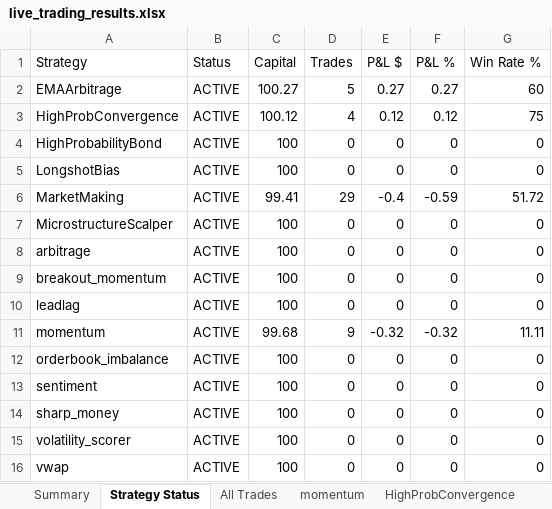
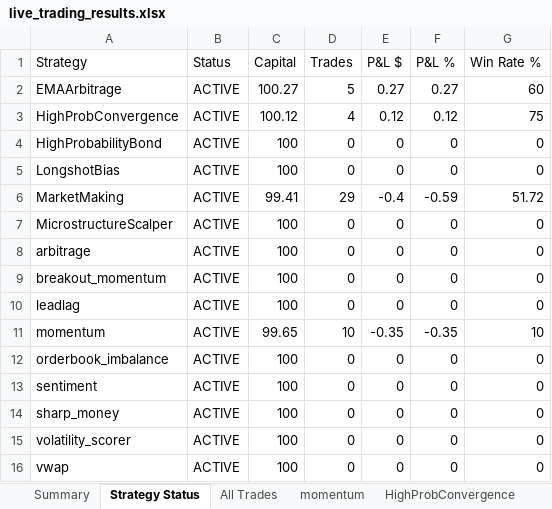
Before and after one commit to herbalclaw/polymarket-strategy-tester, an Excel workbook: live_trading_results.xlsx, sheet Strategy Status, drawn as a sheet; values as stored, in another font and other column widths than the file's, no borders; the diff names each change by its address in the sheet, - before the commit and + after, or states it on an @@ line.

Commit message:
Trade #49 closed at 2026-02-18 00:20:24 - unknown UNKNOWN +0.000%

```diff
--- a/live_trading_results.xlsx (sheet Strategy Status)
+++ b/live_trading_results.xlsx (sheet Strategy Status)
-C11 (Capital): 99.68
+C11 (Capital): 99.65
-D11 (Trades): 9
+D11 (Trades): 10
-E11 (P&L $): -0.32
+E11 (P&L $): -0.35
-F11 (P&L %): -0.32
+F11 (P&L %): -0.35
-G11 (Win Rate %): 11.11
+G11 (Win Rate %): 10
```
Also changed, not shown: sheet momentum, sheet All Trades, sheet Summary.
